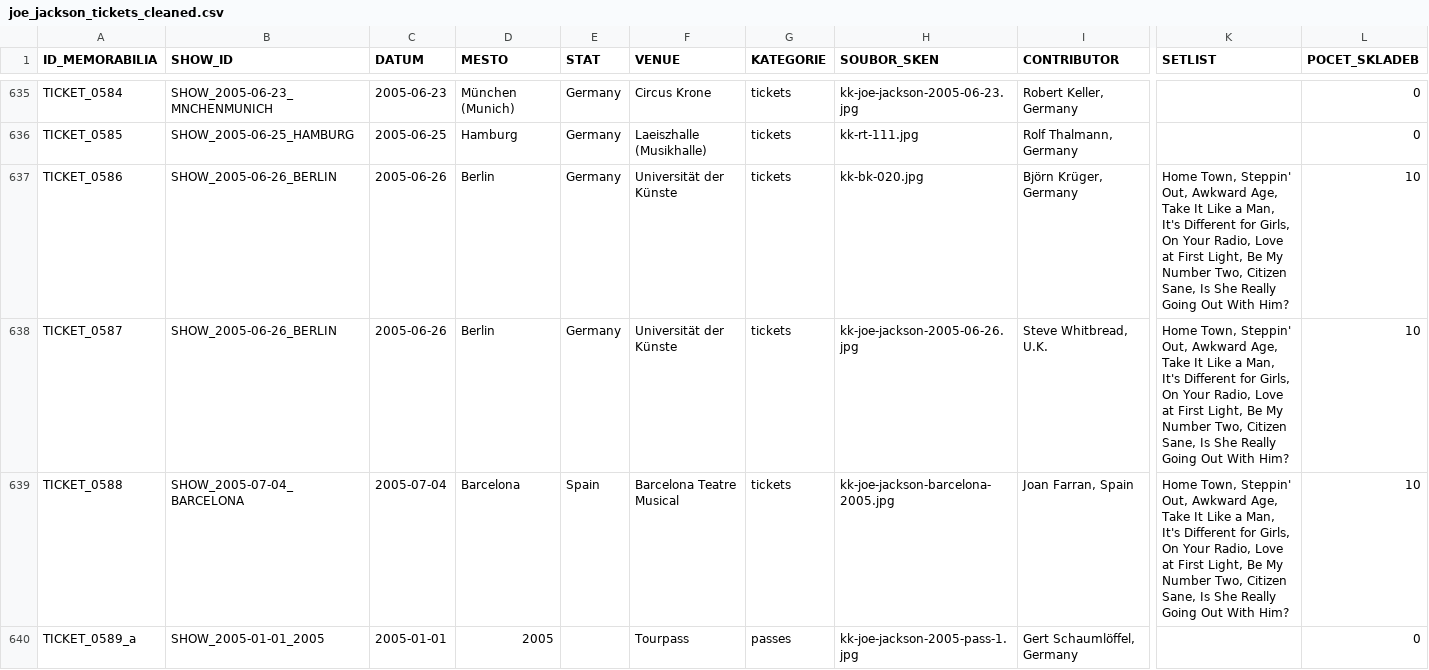
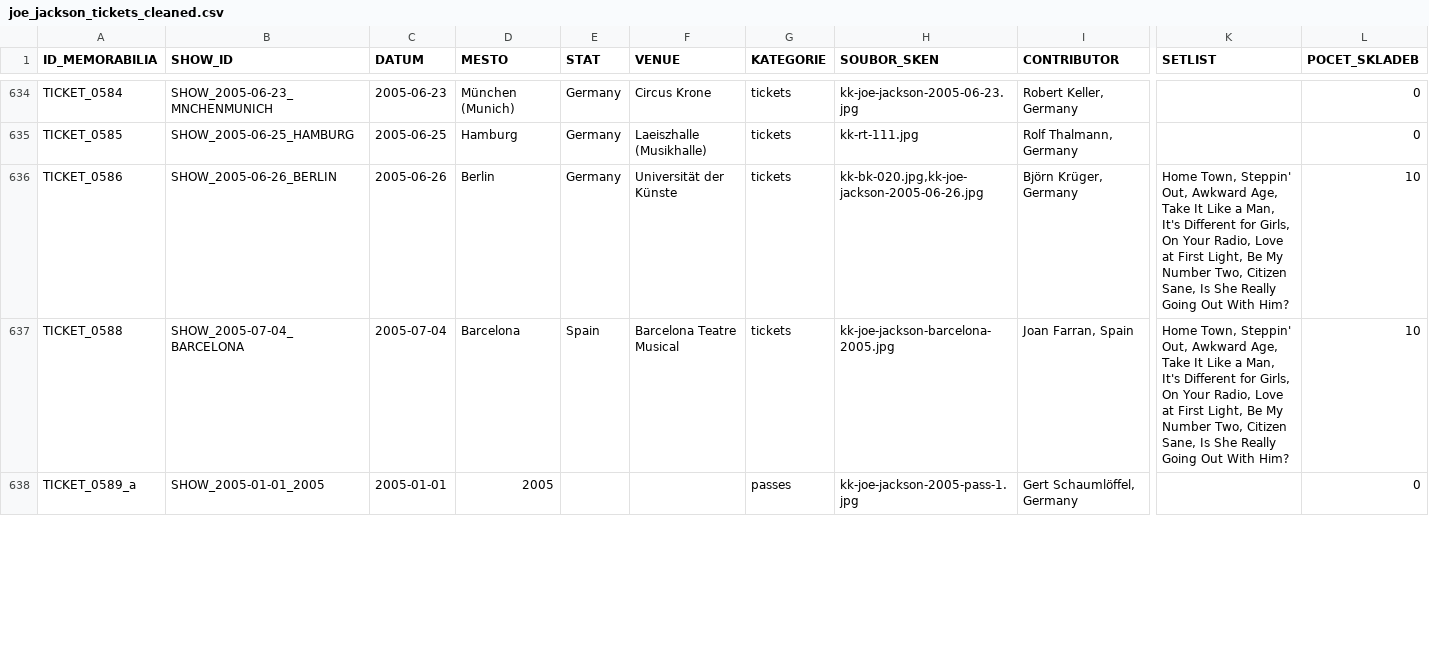
Before and after one commit to 19forever/joe-jackson-tickets, a CSV file: joe_jackson_tickets_cleaned.csv, drawn as a sheet; only a part is shown, gaps mark what is left out; removed rows and columns are numbered as before the commit, all else as after; rows hold the shown columns only; the diff covers the shown part only; the diff names each change by its address in the sheet, - before the commit and + after, or states it on an @@ line.

```diff
--- a/joe_jackson_tickets_cleaned.csv
+++ b/joe_jackson_tickets_cleaned.csv
-H636 (SOUBOR_SKEN): kk-bk-020.jpg
+H636 (SOUBOR_SKEN): kk-bk-020.jpg,kk-joe-jackson-2005-06-26.jpg
-row 638: TICKET_0587 | SHOW_2005-06-26_BERLIN | 2005-06-26 | Berlin | Germany | Universität der Künste | tickets | kk-joe-jackson-2005-06-26.jpg | Steve Whitbread, U.K. | Home Town, Steppin' Out, Awkward Age, Take It Like a Man, It's Different for Girls, On Your Radio, Love at First Light, Be My Number Two, Citizen Sane, Is She Really Going Out With Him? | 10
-F638 (VENUE): Tourpass
+F638 (VENUE): (empty)
```
Also changed, not shown: 1 added row, 1 removed row and 22 edited cells elsewhere in this file.
